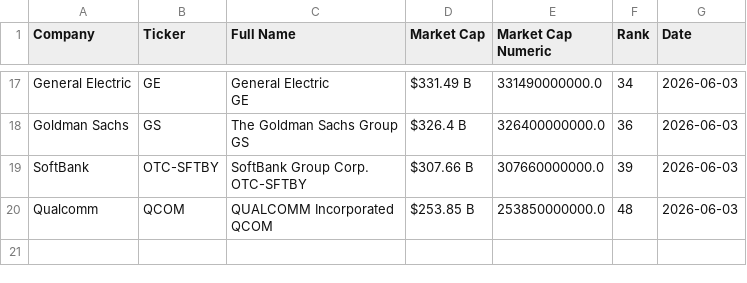
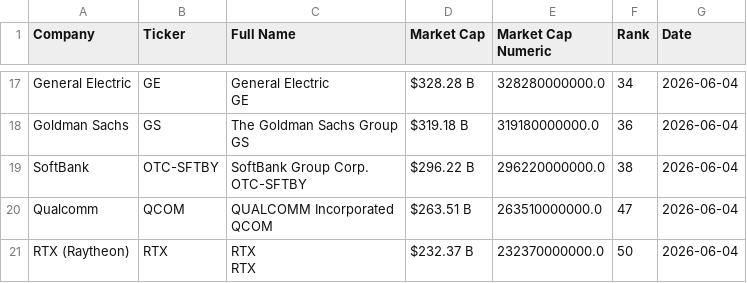
Before and after one commit to ayeeff/fiefdom, a CSV file: data/pubtotal.csv, drawn as a sheet; only a part is shown, gaps mark what is left out; ↵ is a line break in a cell; the diff covers the shown part only; the diff names each change by its address in the sheet, - before the commit and + after, or states it on an @@ line.

```diff
--- a/data/pubtotal.csv
+++ b/data/pubtotal.csv
-D17 (Market Cap): $331.49 B
+D17 (Market Cap): $328.28 B
-E17 (Market Cap Numeric): 331490000000.0
+E17 (Market Cap Numeric): 328280000000.0
-G17:G20 (Date): 2026-06-03
+G17:G20 (Date): 2026-06-04
-D18 (Market Cap): $326.4 B
+D18 (Market Cap): $319.18 B
-E18 (Market Cap Numeric): 326400000000.0
+E18 (Market Cap Numeric): 319180000000.0
-D19 (Market Cap): $307.66 B
+D19 (Market Cap): $296.22 B
-E19 (Market Cap Numeric): 307660000000.0
+E19 (Market Cap Numeric): 296220000000.0
-F19 (Rank): 39
+F19 (Rank): 38
-D20 (Market Cap): $253.85 B
+D20 (Market Cap): $263.51 B
-E20 (Market Cap Numeric): 253850000000.0
+E20 (Market Cap Numeric): 263510000000.0
-F20 (Rank): 48
+F20 (Rank): 47
+row 21: RTX (Raytheon) | RTX | RTX ↵ RTX | $232.37 B | 232370000000.0 | 50 | 2026-06-04
```
Also changed, not shown: 1 added row, 1 removed row and 41 edited cells elsewhere in this file.
